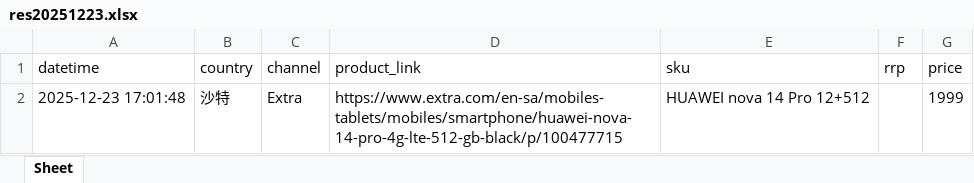
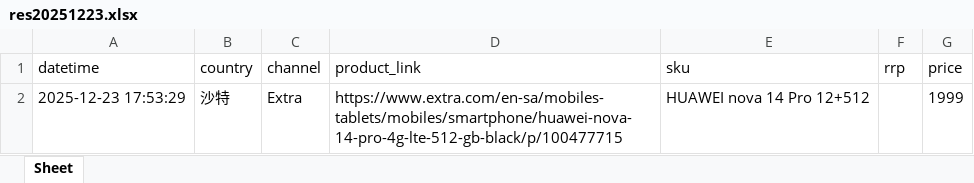
Before and after one commit to seth3838/n8n-res, an Excel workbook: prodinfo/mea/sa/output/res20251223.xlsx, sheet Sheet, drawn as a sheet; values as stored, in another font and other column widths than the file's, no borders; the diff names each change by its address in the sheet, - before the commit and + after, or states it on an @@ line.

Commit message:
Update res20251223.xlsx

```diff
--- a/prodinfo/mea/sa/output/res20251223.xlsx (sheet Sheet)
+++ b/prodinfo/mea/sa/output/res20251223.xlsx (sheet Sheet)
-A2 (datetime): 2025-12-23 17:01:48
+A2 (datetime): 2025-12-23 17:53:29
```
